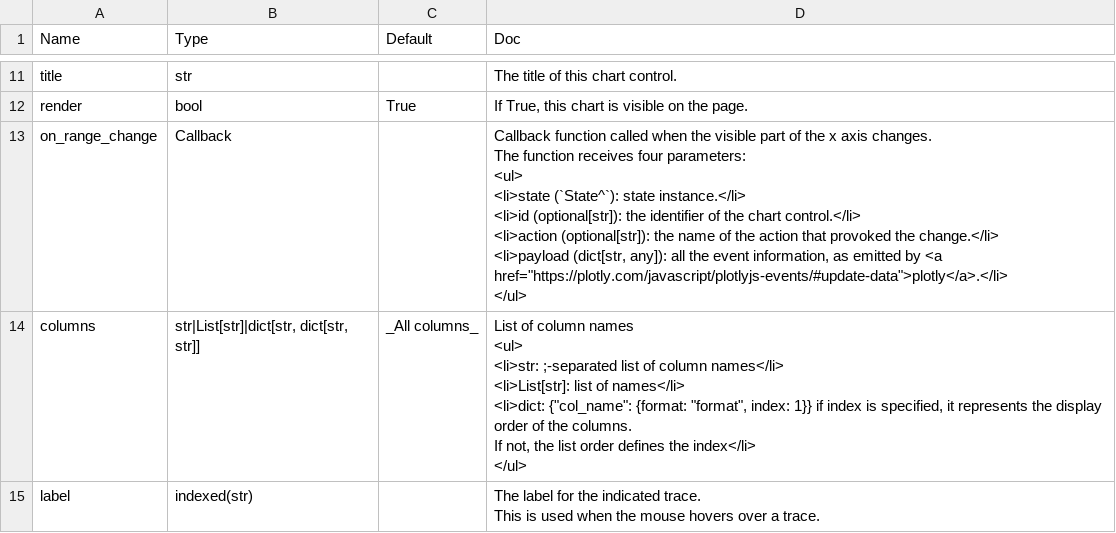
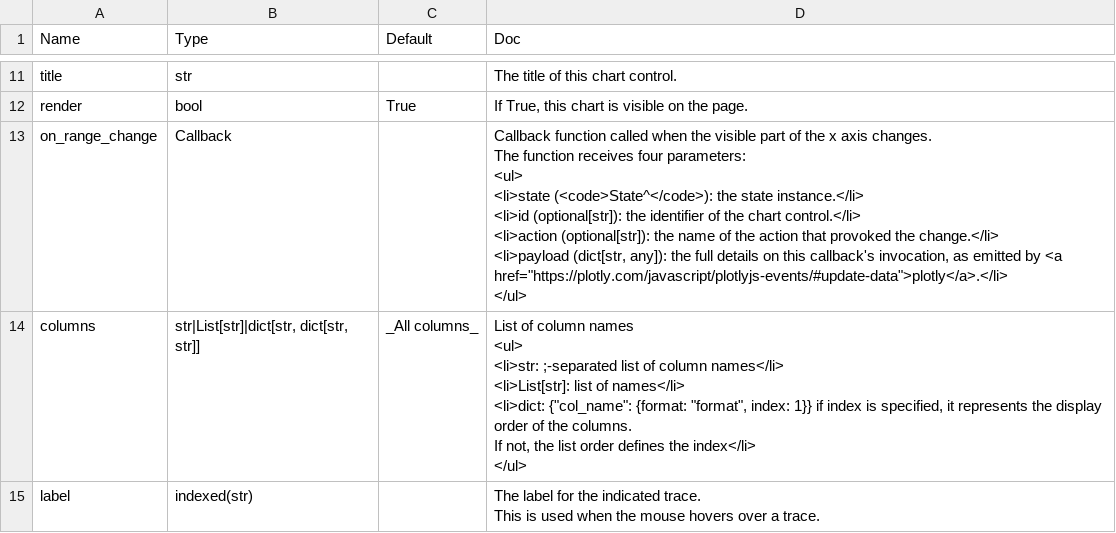
Before and after one commit to Avaiga/taipy, a CSV file: gui/doc/chart.csv, drawn as a sheet; only a part is shown, gaps mark what is left out.

```diff
--- a/gui/doc/chart.csv
+++ b/gui/doc/chart.csv
@@ -15,10 +15,10 @@ title,str,,The title of this chart control.
 render,bool,True,"If True, this chart is visible on the page."
-on_range_change,Callback,,"Callback function called when the visible part of the x axis changes.
-The function receives four parameters:
-<ul>
-<li>state (`State^`): state instance.</li>
-<li>id (optional[str]): the identifier of the chart control.</li>
-<li>action (optional[str]): the name of the action that provoked the change.</li>
-<li>payload (dict[str, any]): all the event information, as emitted by <a href=""https://plotly.com/javascript/plotlyjs-events/#update-data"">plotly</a>.</li>
-</ul>"
+on_range_change,Callback,,"Callback function called when the visible part of the x axis changes.
+The function receives four parameters:
+<ul>
+<li>state (<code>State^</code>): the state instance.</li>
+<li>id (optional[str]): the identifier of the chart control.</li>
+<li>action (optional[str]): the name of the action that provoked the change.</li>
+<li>payload (dict[str, any]): the full details on this callback's invocation, as emitted by <a href=""https://plotly.com/javascript/plotlyjs-events/#update-data"">plotly</a>.</li>
+</ul>"
 columns,"str|List[str]|dict[str, dict[str, str]]",_All columns_,"List of column names
```
Also changed, not shown: gui/doc/dialog.csv, gui/doc/menu.csv, 17 other files.
